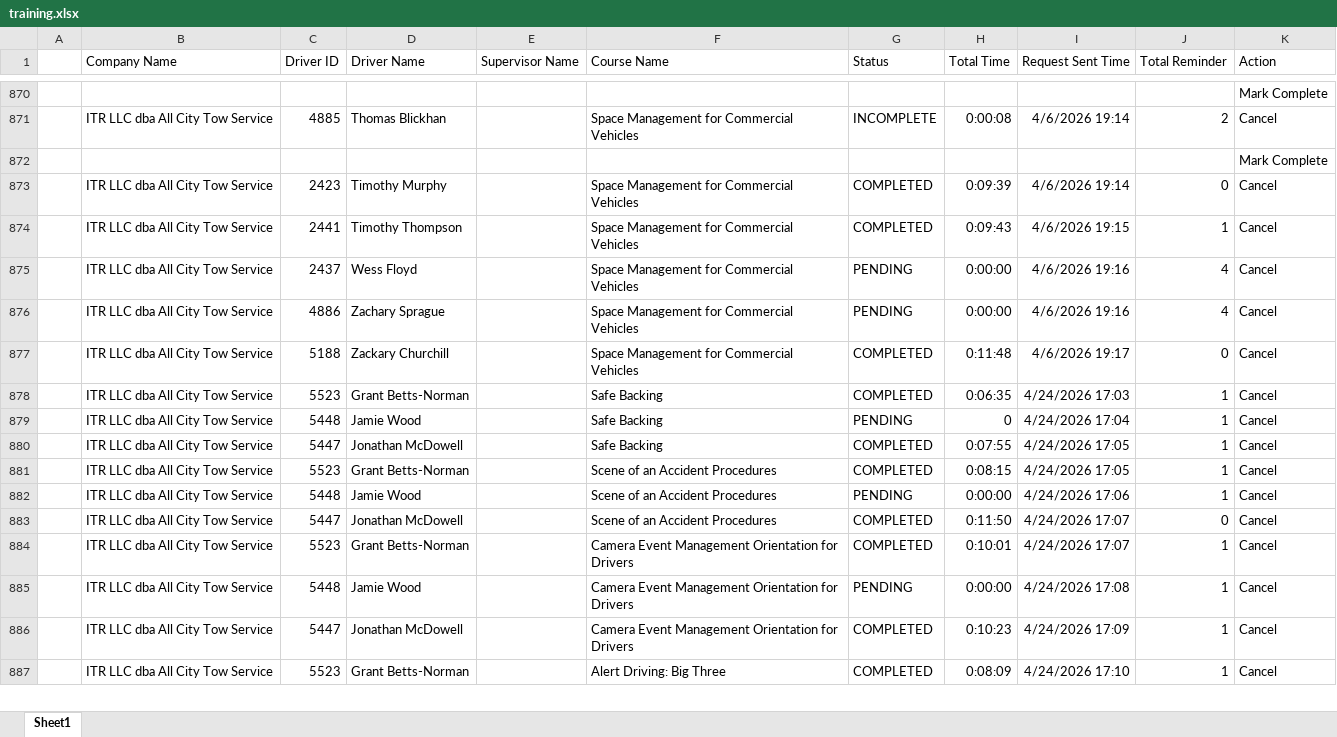
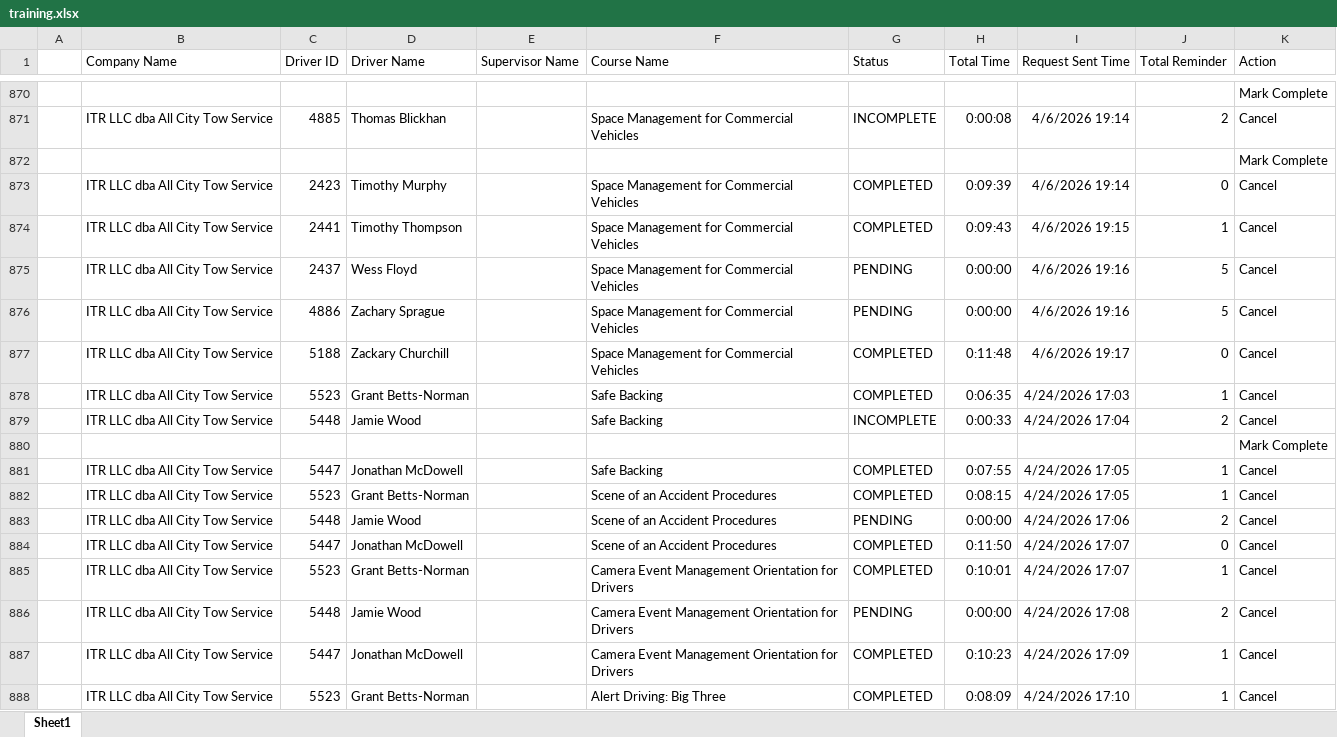
Before and after one commit to jmullins-DEN/All-City-Tow, an Excel workbook: training.xlsx, sheet Sheet1, drawn as a sheet; only a part is shown, gaps mark what is left out; values as stored, in another font and other column widths than the file's, no borders; addresses are those after the commit; the diff covers the shown part only; the diff names each change by its address in the sheet, - before the commit and + after, or states it on an @@ line.

```diff
--- a/training.xlsx (sheet Sheet1)
+++ b/training.xlsx (sheet Sheet1)
-J875:J876 (Total Reminder): 4
+J875:J876 (Total Reminder): 5
-G879 (Status): PENDING
+G879 (Status): INCOMPLETE
-H879 (Total Time): 0
+H879 (Total Time): 0:00:33
-J879 (Total Reminder): 1
+J879 (Total Reminder): 2
@@ row 933 moved to row 880: Mark Complete @@
-J883 (Total Reminder): 1
+J883 (Total Reminder): 2
-J886 (Total Reminder): 1
+J886 (Total Reminder): 2
```
Also changed, not shown: 37 edited cells elsewhere in this sheet, camera_events.xlsx, 1 other file.
